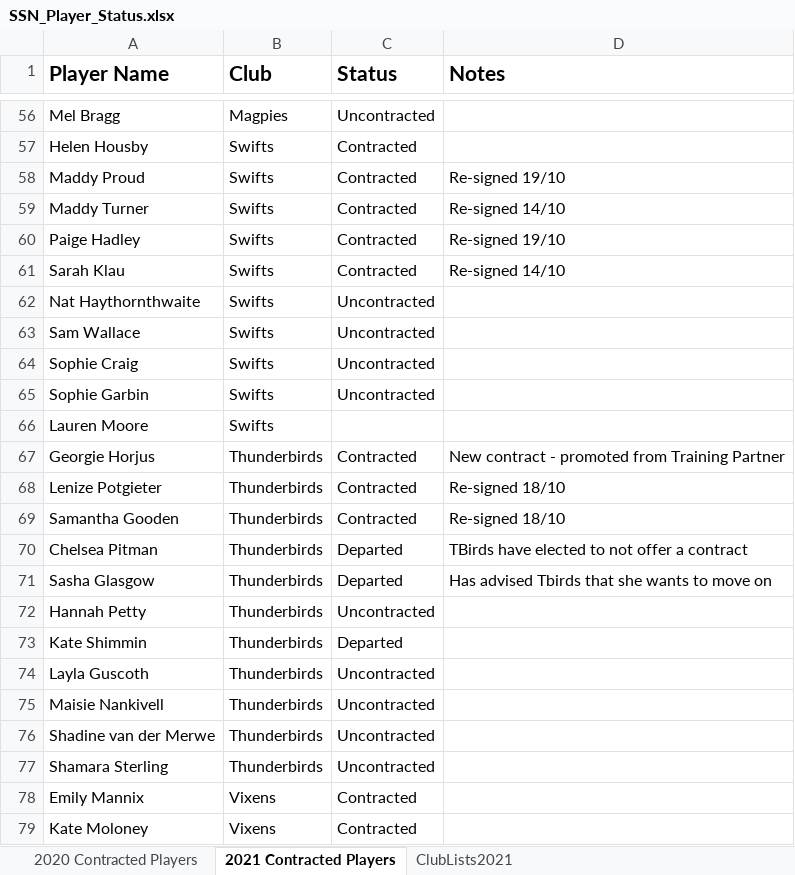
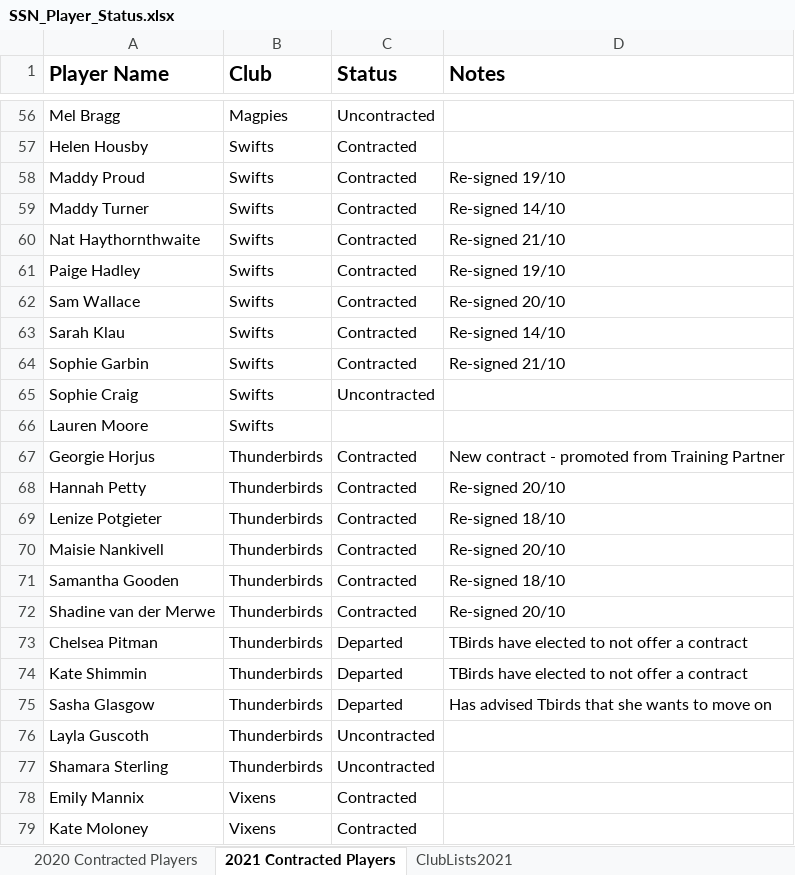
Before and after one commit to SportStatisticsRSweet/SportStatisticsRSweet.github.io, an Excel workbook: SSN_Player_Status.xlsx, sheet 2021 Contracted Players, drawn as a sheet; only a part is shown, gaps mark what is left out; values as stored, in another font and other column widths than the file's, no borders; removed rows and columns are numbered as before the commit, all else as after; the diff covers the shown part only; the diff names each change by its address in the sheet, - before the commit and + after, or states it on an @@ line.

```diff
--- a/SSN_Player_Status.xlsx (sheet 2021 Contracted Players)
+++ b/SSN_Player_Status.xlsx (sheet 2021 Contracted Players)
+row 60: Nat Haythornthwaite | Swifts | Contracted | Re-signed 21/10
+row 62: Sam Wallace | Swifts | Contracted | Re-signed 20/10
-row 62: Nat Haythornthwaite | Swifts | Uncontracted
-row 63: Sam Wallace | Swifts | Uncontracted
+row 64: Sophie Garbin | Swifts | Contracted | Re-signed 21/10
-row 65: Sophie Garbin | Swifts | Uncontracted
+row 68: Hannah Petty | Thunderbirds | Contracted | Re-signed 20/10
+row 70: Maisie Nankivell | Thunderbirds | Contracted | Re-signed 20/10
+row 72: Shadine van der Merwe | Thunderbirds | Contracted | Re-signed 20/10
+row 74: Kate Shimmin | Thunderbirds | Departed | TBirds have elected to not offer a contract
-row 72: Hannah Petty | Thunderbirds | Uncontracted
-row 73: Kate Shimmin | Thunderbirds | Departed
-row 75: Maisie Nankivell | Thunderbirds | Uncontracted
-row 76: Shadine van der Merwe | Thunderbirds | Uncontracted
```
Also changed, not shown: 4 added rows, 4 removed rows and 1 edited cell elsewhere in this sheet, sheet ClubLists2021, 1 other file.
